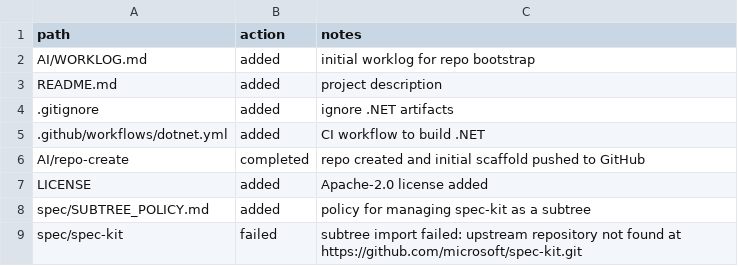
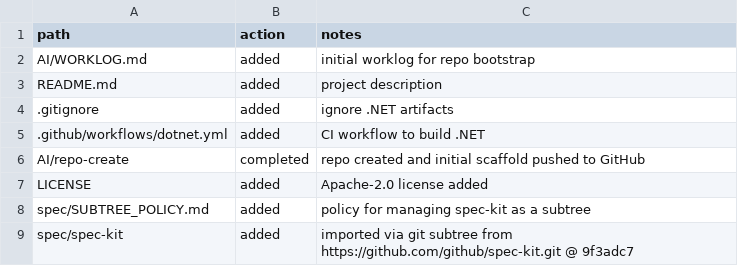
Before and after one commit to rloisell/DSC-modernization, a CSV file: AI/CHANGES.csv, drawn as a sheet.

Commit message:
docs(ai): record spec-kit subtree import and update AI tracking

```diff
--- a/AI/CHANGES.csv
+++ b/AI/CHANGES.csv
@@ -8,2 +8,2 @@ LICENSE,added,Apache-2.0 license added
 spec/SUBTREE_POLICY.md,added,policy for managing spec-kit as a subtree
-spec/spec-kit,failed,subtree import failed: upstream repository not found at https://github.com/microsoft/spec-kit.git
+spec/spec-kit,added,imported via git subtree from https://github.com/github/spec-kit.git @ 9f3adc7
```
Also changed, not shown: 2 other files.
